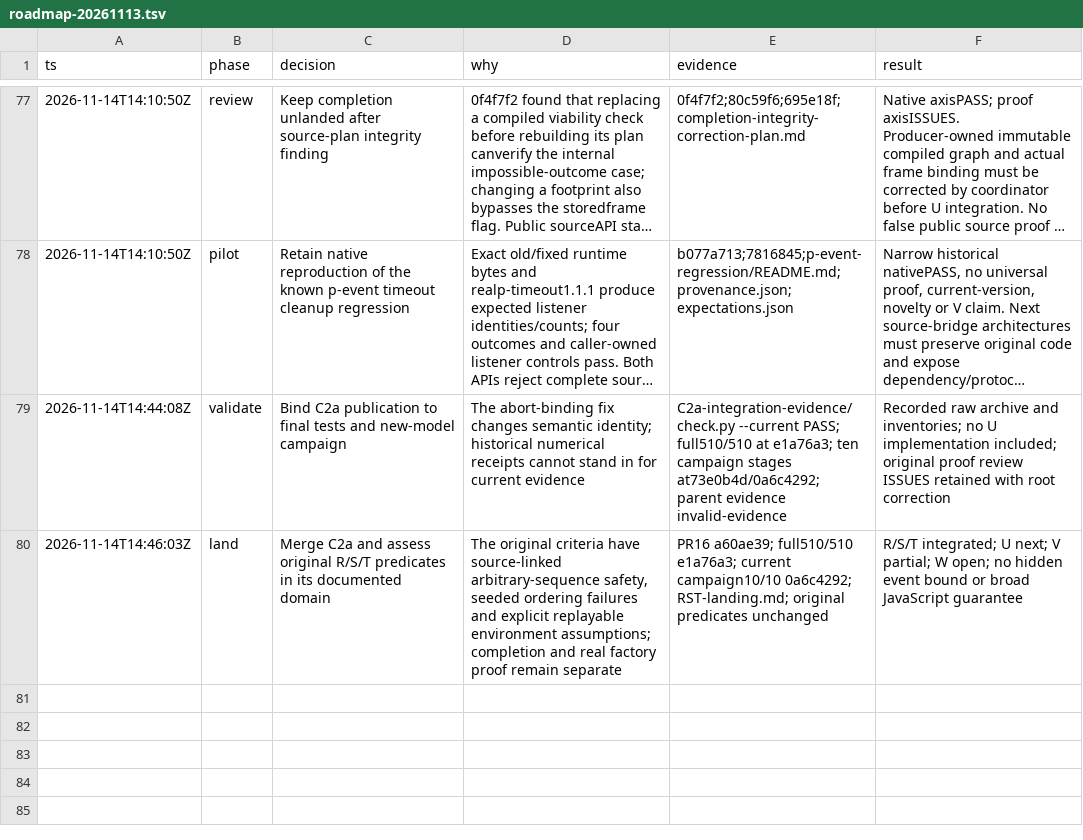
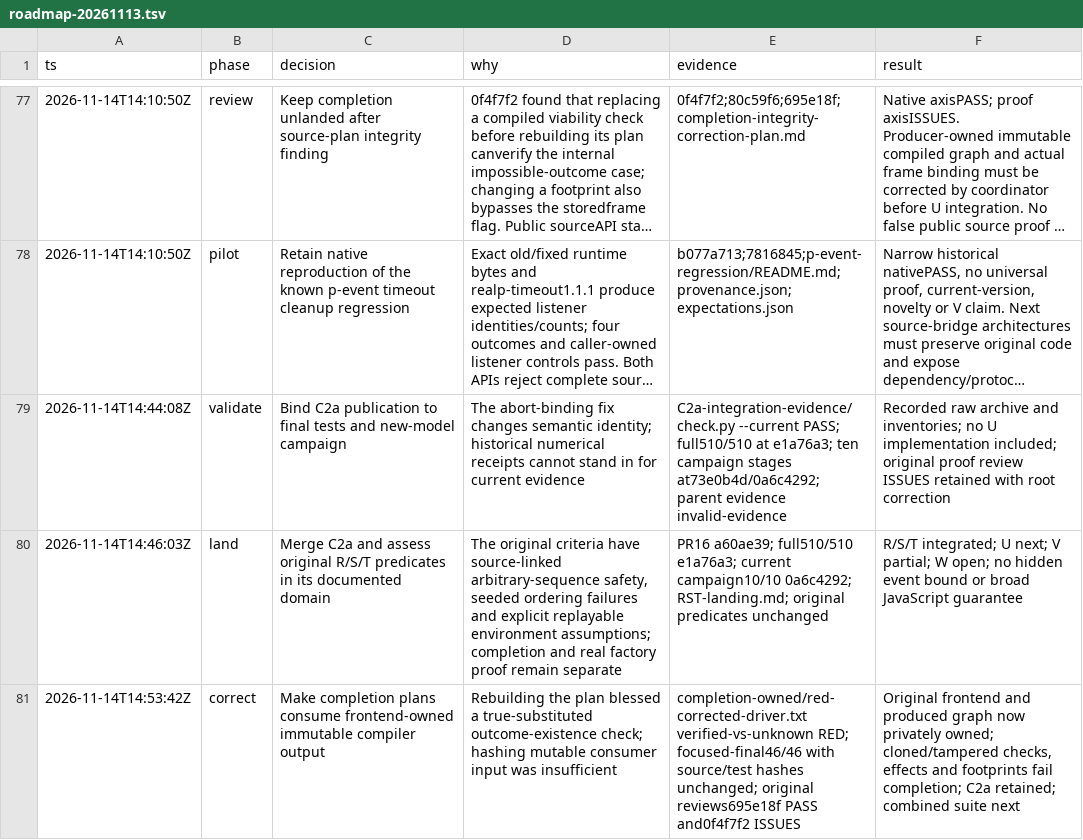
Before and after one commit to rickono/verified-list-ui, a TSV file: .audit/roadmap-20261113.tsv, drawn as a sheet; only a part is shown, gaps mark what is left out; long unchanged cells end in ….

Commit message:
Seal source-owned completion graphs before planning

```diff
--- a/.audit/roadmap-20261113.tsv
+++ b/.audit/roadmap-20261113.tsv
@@ -80 +80,2 @@ ts	phase	decision	why	evidence	result
 2026-11-14T14:46:03Z	land	Merge C2a and assess original R/S/T predicates in its documented domain	The original criteria have source-linked arbitrary-sequence safety, seeded ordering failures and explicit replayable environment assumptions; completion and real factory proof remain separate	PR16 a60ae39; full510/510 e1a76a3; current campaign10/10 0a6c4292; RST-landing.md; original predicates unchanged	R/S/T integrated; U next; V partial; W open; no hidden event bound or broad JavaScript guarantee
+2026-11-14T14:53:42Z	correct	Make completion plans consume frontend-owned immutable compiler output	Rebuilding the plan blessed a true-substituted outcome-existence check; hashing mutable consumer input was insufficient	completion-owned/red-corrected-driver.txt verified-vs-unknown RED; focused-final46/46 with source/test hashes unchanged; original reviews695e18f PASS and0f4f7f2 ISSUES	Original frontend and produced graph now privately owned; cloned/tampered checks, effects and footprints fail completion; C2a retained; combined suite next
```
Also changed, not shown: 6 other files.
